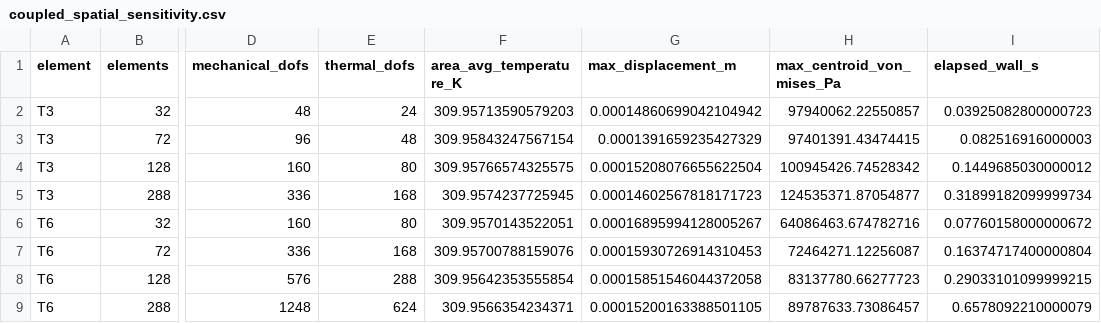
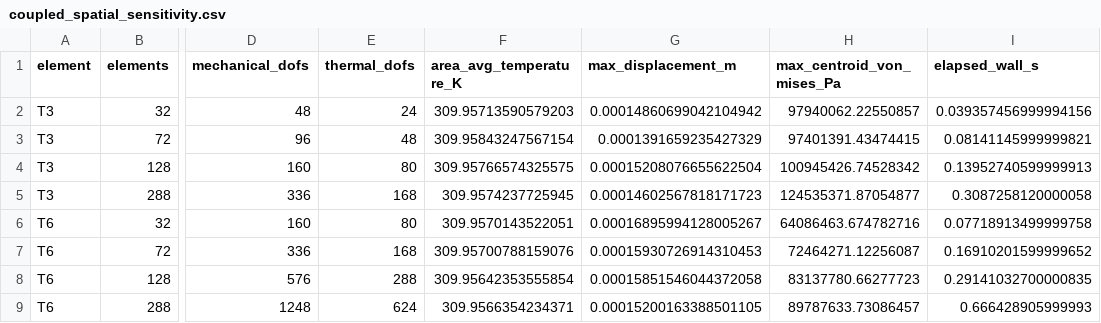
Before and after one commit to MehdiSoroush/thermofem2d, a CSV file: results/verification/coupled_spatial_sensitivity.csv, drawn as a sheet; only a part is shown, gaps mark what is left out; the diff names each change by its address in the sheet, - before the commit and + after, or states it on an @@ line.

```diff
--- a/results/verification/coupled_spatial_sensitivity.csv
+++ b/results/verification/coupled_spatial_sensitivity.csv
-I2 (elapsed_wall_s): 0.03925082800000723
+I2 (elapsed_wall_s): 0.039357456999994156
-I3 (elapsed_wall_s): 0.082516916000003
+I3 (elapsed_wall_s): 0.08141145999999821
-I4 (elapsed_wall_s): 0.1449685030000012
+I4 (elapsed_wall_s): 0.13952740599999913
-I5 (elapsed_wall_s): 0.31899182099999734
+I5 (elapsed_wall_s): 0.3087258120000058
-I6 (elapsed_wall_s): 0.07760158000000672
+I6 (elapsed_wall_s): 0.07718913499999758
-I7 (elapsed_wall_s): 0.16374717400000804
+I7 (elapsed_wall_s): 0.16910201599999652
-I8 (elapsed_wall_s): 0.29033101099999215
+I8 (elapsed_wall_s): 0.29141032700000835
-I9 (elapsed_wall_s): 0.6578092210000079
+I9 (elapsed_wall_s): 0.666428905999993
```
Also changed, not shown: results/verification/q4_patch_tests.csv, results/verification/q4_spatial_comparison.csv, 2 other files.
